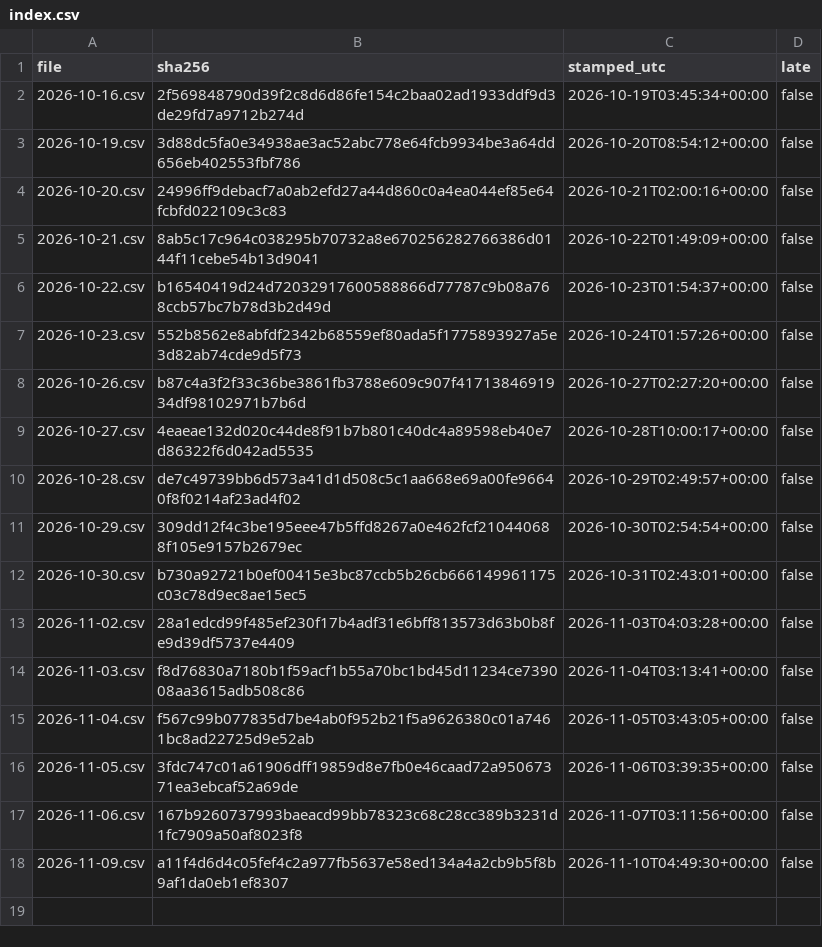
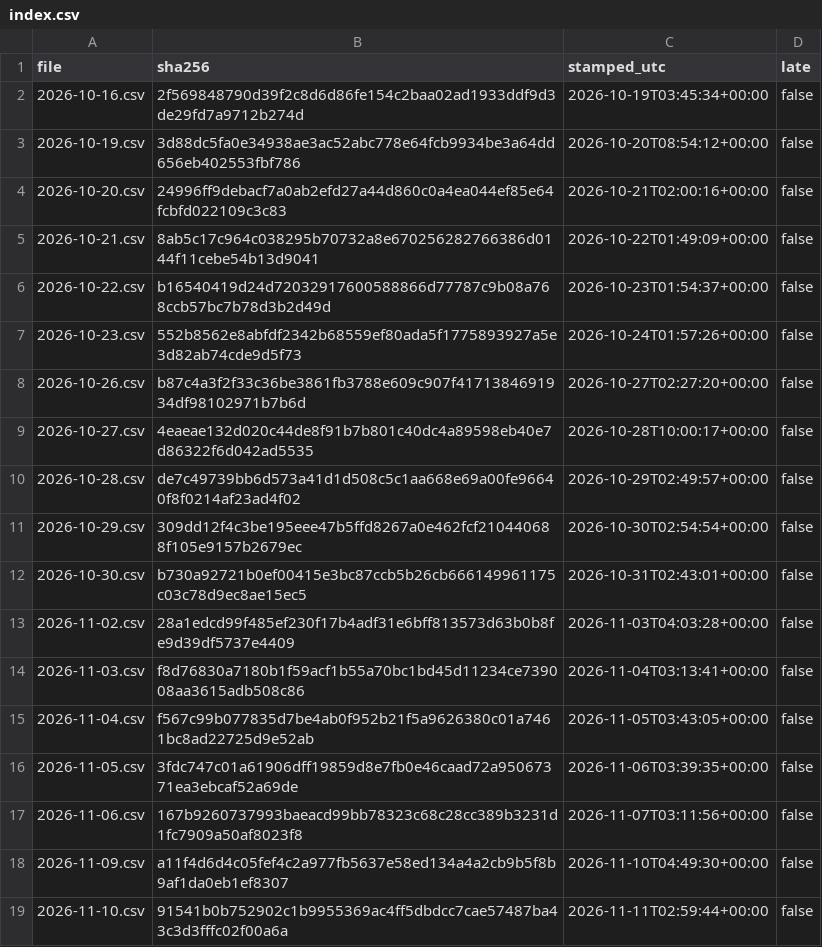
Before and after one commit to renjik1926-dev/Volatility-forecaster, a CSV file: data/proofs/index.csv, drawn as a sheet.

```diff
--- a/data/proofs/index.csv
+++ b/data/proofs/index.csv
@@ -18 +18,2 @@ file,sha256,stamped_utc,late
 2026-11-09.csv,a11f4d6d4c05fef4c2a977fb5637e58ed134a4a2cb9b5f8b9af1da0eb1ef8307,2026-11-10T04:49:30+00:00,false
+2026-11-10.csv,91541b0b752902c1b9955369ac4ff5dbdcc7cae57487ba43c3d3fffc02f00a6a,2026-11-11T02:59:44+00:00,false
```
Also changed, not shown: data/runs.csv, data/scores.csv, 3 other files.
